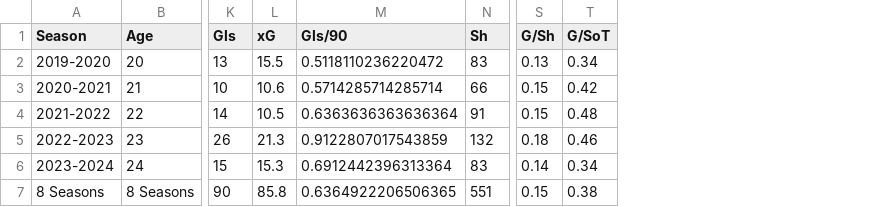
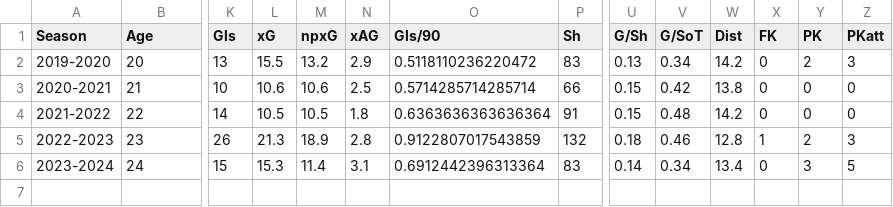
Before and after one commit to smuh27/PL-player-goal-prediction, a CSV file: data/processed/Osimhen_stats.csv, drawn as a sheet; only a part is shown, gaps mark what is left out; removed rows and columns are numbered as before the commit, all else as after; rows hold the shown columns only; the diff names each change by its address in the sheet, - before the commit and + after, or states it on an @@ line.

```diff
--- a/data/processed/Osimhen_stats.csv
+++ b/data/processed/Osimhen_stats.csv
+column M (npxG), rows 2-6: 13.2 | 10.6 | 10.5 | 18.9 | 11.4
+column N (xAG), rows 2-6: 2.9 | 2.5 | 1.8 | 2.8 | 3.1
+column W (Dist), rows 2-6: 14.2 | 13.8 | 14.2 | 12.8 | 13.4
+column X (FK), rows 2-6: 0 | 0 | 0 | 1 | 0
+column Y (PK), rows 2-6: 2 | 0 | 0 | 2 | 3
+column Z (PKatt), rows 2-6: 3 | 0 | 0 | 3 | 5
-row 7: 8 Seasons | 8 Seasons | 90 | 85.8 | 0.6364922206506365 | 551 | 0.15 | 0.38
```
Also changed, not shown: data/processed/Dovbyk_stats.csv, data/processed/Joselu_stats.csv, 4 other files.
